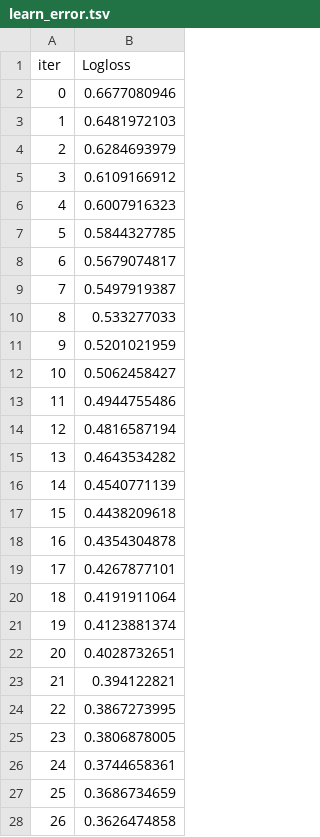
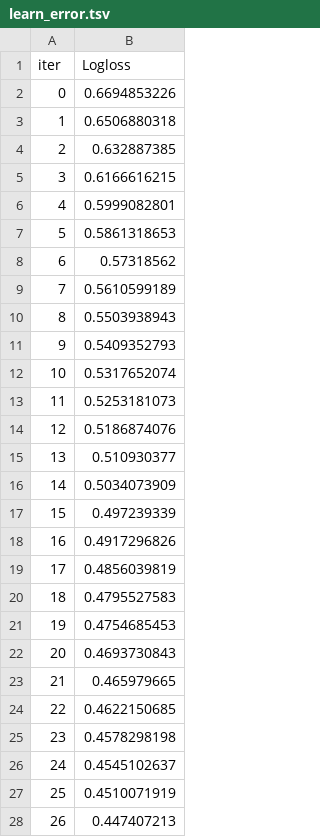
Before and after one commit to digitalhemanth/Data-Science, a TSV file: Scikit Learn/dataset_2 - Copy/catboost_info/learn_error.tsv, drawn as a sheet; only a part is shown; the diff covers the shown part only.

```diff
--- a/Scikit Learn/dataset_2 - Copy/catboost_info/learn_error.tsv
+++ b/Scikit Learn/dataset_2 - Copy/catboost_info/learn_error.tsv
@@ -1,28 +1,28 @@
 iter	Logloss
-0	0.6677080946
-1	0.6481972103
-2	0.6284693979
-3	0.6109166912
-4	0.6007916323
-5	0.5844327785
-6	0.5679074817
-7	0.5497919387
-8	0.533277033
-9	0.5201021959
-10	0.5062458427
-11	0.4944755486
-12	0.4816587194
-13	0.4643534282
-14	0.4540771139
-15	0.4438209618
-16	0.4354304878
-17	0.4267877101
-18	0.4191911064
-19	0.4123881374
-20	0.4028732651
-21	0.394122821
-22	0.3867273995
-23	0.3806878005
-24	0.3744658361
-25	0.3686734659
-26	0.3626474858
+0	0.6694853226
+1	0.6506880318
+2	0.632887385
+3	0.6166616215
+4	0.5999082801
+5	0.5861318653
+6	0.57318562
+7	0.5610599189
+8	0.5503938943
+9	0.5409352793
+10	0.5317652074
+11	0.5253181073
+12	0.5186874076
+13	0.510930377
+14	0.5034073909
+15	0.497239339
+16	0.4917296826
+17	0.4856039819
+18	0.4795527583
+19	0.4754685453
+20	0.4693730843
+21	0.465979665
+22	0.4622150685
+23	0.4578298198
+24	0.4545102637
+25	0.4510071919
+26	0.447407213
```
Also changed, not shown: 73 edited cells elsewhere in this file, Scikit Learn/dataset_2 - Copy/catboost_info/time_left.tsv, 3 other files.
